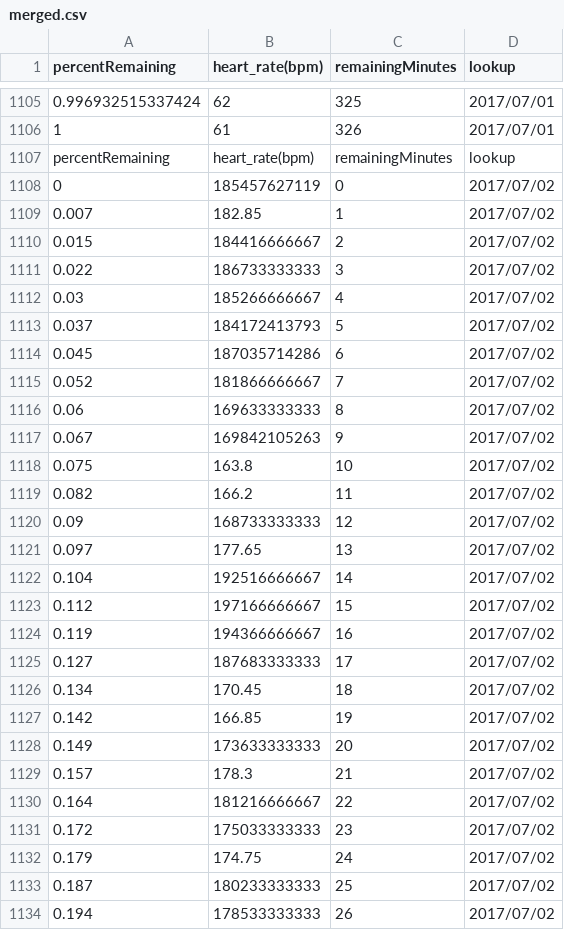
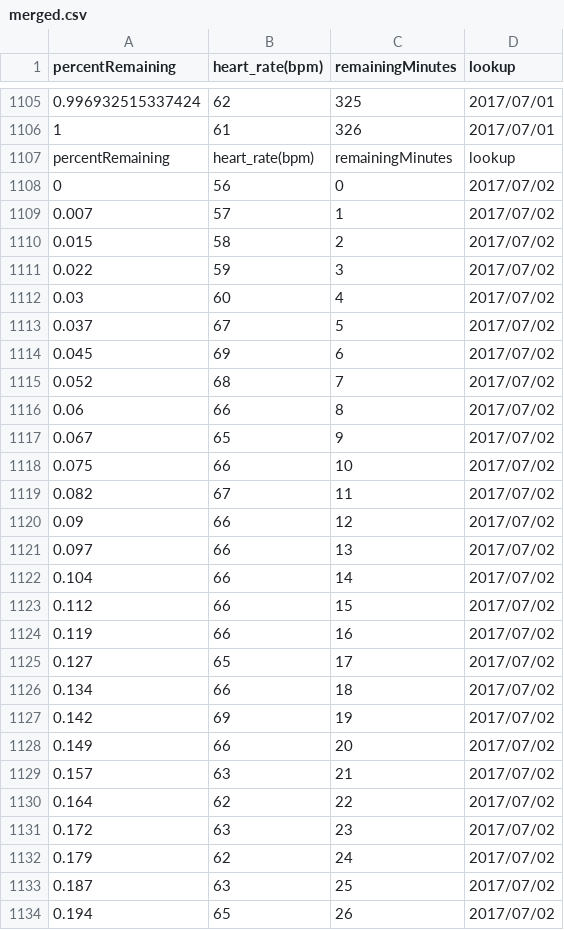
Before and after one commit to oaquintero10/SENSORES-WEARABLES, a CSV file: merged.csv, drawn as a sheet; only a part is shown, gaps mark what is left out; the diff covers the shown part only; the diff names each change by its address in the sheet, - before the commit and + after, or states it on an @@ line.

Commit message:
Update merged.csv

```diff
--- a/merged.csv
+++ b/merged.csv
-B1108 (heart_rate(bpm)): 185457627119
+B1108 (heart_rate(bpm)): 56
-B1109 (heart_rate(bpm)): 182.85
+B1109 (heart_rate(bpm)): 57
-B1110 (heart_rate(bpm)): 184416666667
+B1110 (heart_rate(bpm)): 58
-B1111 (heart_rate(bpm)): 186733333333
+B1111 (heart_rate(bpm)): 59
-B1112 (heart_rate(bpm)): 185266666667
+B1112 (heart_rate(bpm)): 60
-B1113 (heart_rate(bpm)): 184172413793
+B1113 (heart_rate(bpm)): 67
-B1114 (heart_rate(bpm)): 187035714286
+B1114 (heart_rate(bpm)): 69
-B1115 (heart_rate(bpm)): 181866666667
+B1115 (heart_rate(bpm)): 68
-B1116 (heart_rate(bpm)): 169633333333
+B1116 (heart_rate(bpm)): 66
-B1117 (heart_rate(bpm)): 169842105263
+B1117 (heart_rate(bpm)): 65
-B1118 (heart_rate(bpm)): 163.8
+B1118 (heart_rate(bpm)): 66
-B1119 (heart_rate(bpm)): 166.2
+B1119 (heart_rate(bpm)): 67
-B1120 (heart_rate(bpm)): 168733333333
+B1120 (heart_rate(bpm)): 66
-B1121 (heart_rate(bpm)): 177.65
+B1121 (heart_rate(bpm)): 66
-B1122 (heart_rate(bpm)): 192516666667
+B1122 (heart_rate(bpm)): 66
-B1123 (heart_rate(bpm)): 197166666667
+B1123 (heart_rate(bpm)): 66
-B1124 (heart_rate(bpm)): 194366666667
+B1124 (heart_rate(bpm)): 66
-B1125 (heart_rate(bpm)): 187683333333
+B1125 (heart_rate(bpm)): 65
-B1126 (heart_rate(bpm)): 170.45
+B1126 (heart_rate(bpm)): 66
-B1127 (heart_rate(bpm)): 166.85
+B1127 (heart_rate(bpm)): 69
-B1128 (heart_rate(bpm)): 173633333333
+B1128 (heart_rate(bpm)): 66
-B1129 (heart_rate(bpm)): 178.3
+B1129 (heart_rate(bpm)): 63
-B1130 (heart_rate(bpm)): 181216666667
+B1130 (heart_rate(bpm)): 62
-B1131 (heart_rate(bpm)): 175033333333
+B1131 (heart_rate(bpm)): 63
-B1132 (heart_rate(bpm)): 174.75
+B1132 (heart_rate(bpm)): 62
-B1133 (heart_rate(bpm)): 180233333333
+B1133 (heart_rate(bpm)): 63
-B1134 (heart_rate(bpm)): 178533333333
+B1134 (heart_rate(bpm)): 65
```
Also changed, not shown: 108 edited cells elsewhere in this file.
